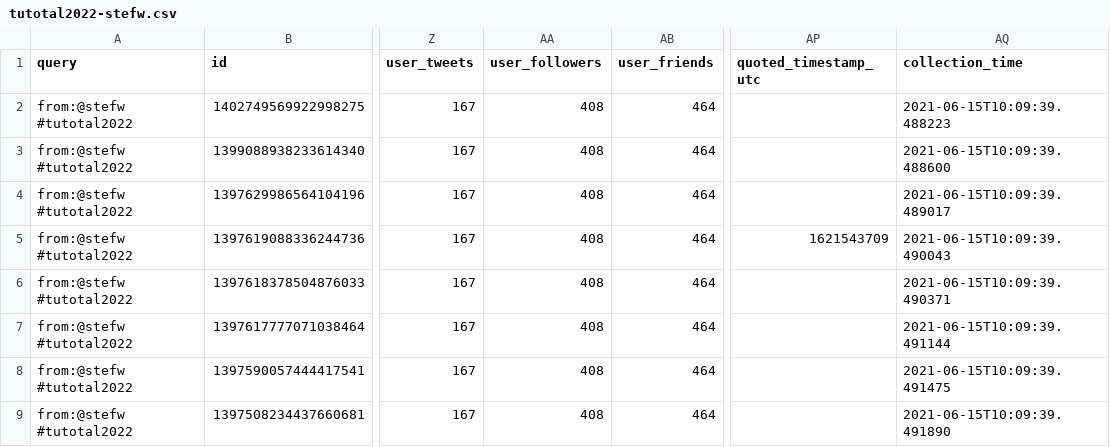
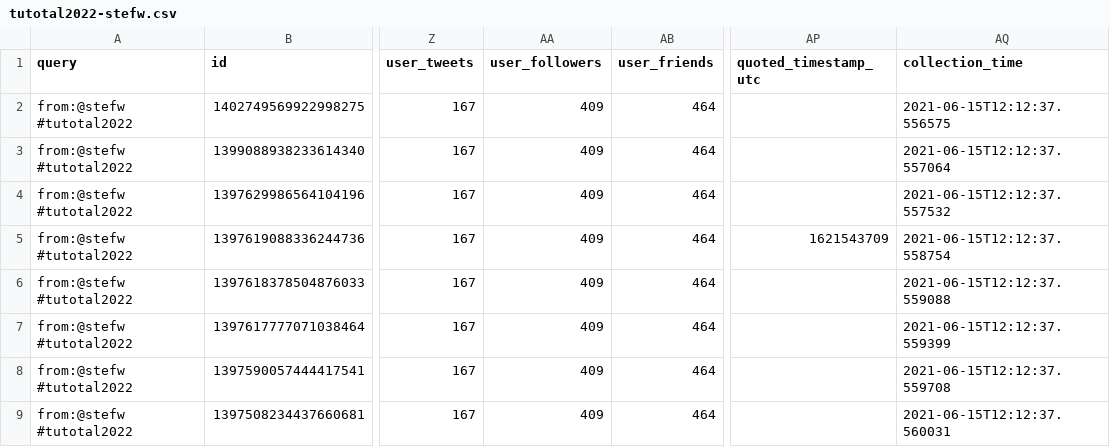
Before and after one commit to taniki/tutotal2022, a CSV file: tutotal2022-stefw.csv, drawn as a sheet; only a part is shown, gaps mark what is left out; the diff names each change by its address in the sheet, - before the commit and + after, or states it on an @@ line.

```diff
--- a/tutotal2022-stefw.csv
+++ b/tutotal2022-stefw.csv
-AA2:AA9 (user_followers): 408
+AA2:AA9 (user_followers): 409
-AQ2 (collection_time): 2021-06-15T10:09:39.488223
+AQ2 (collection_time): 2021-06-15T12:12:37.556575
-AQ3 (collection_time): 2021-06-15T10:09:39.488600
+AQ3 (collection_time): 2021-06-15T12:12:37.557064
-AQ4 (collection_time): 2021-06-15T10:09:39.489017
+AQ4 (collection_time): 2021-06-15T12:12:37.557532
-AQ5 (collection_time): 2021-06-15T10:09:39.490043
+AQ5 (collection_time): 2021-06-15T12:12:37.558754
-AQ6 (collection_time): 2021-06-15T10:09:39.490371
+AQ6 (collection_time): 2021-06-15T12:12:37.559088
-AQ7 (collection_time): 2021-06-15T10:09:39.491144
+AQ7 (collection_time): 2021-06-15T12:12:37.559399
-AQ8 (collection_time): 2021-06-15T10:09:39.491475
+AQ8 (collection_time): 2021-06-15T12:12:37.559708
-AQ9 (collection_time): 2021-06-15T10:09:39.491890
+AQ9 (collection_time): 2021-06-15T12:12:37.560031
```
